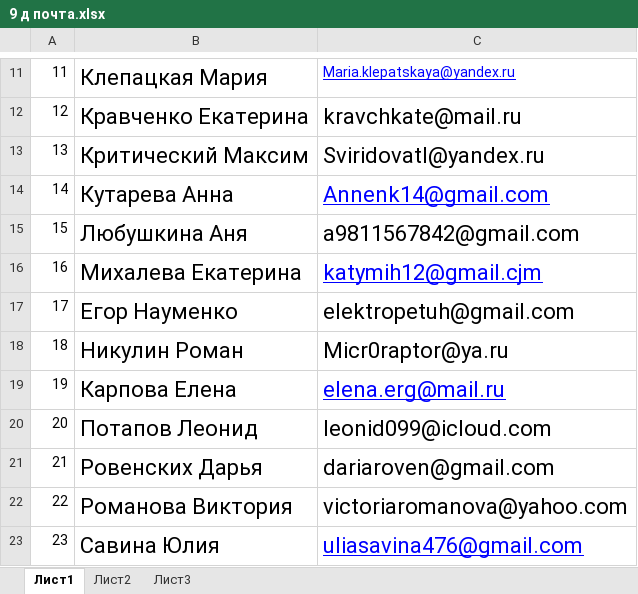
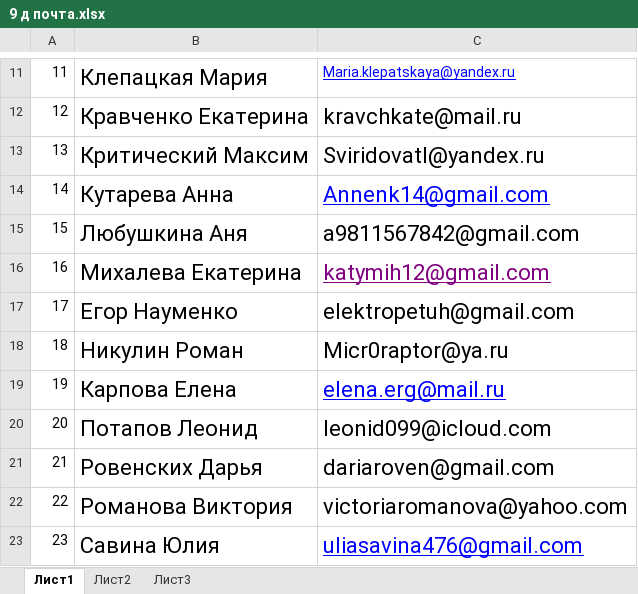
Before and after one commit to polydora/Lab-processings, an Excel workbook: Рабочие материалы/56 школа 2021-2022/9 д почта.xlsx, sheet Лист1, drawn as a sheet; only a part is shown, gaps mark what is left out; values as stored, in another font and other column widths than the file's, no borders; the diff names each change by its address in the sheet, - before the commit and + after, or states it on an @@ line.

```diff
--- a/Рабочие материалы/56 школа 2021-2022/9 д почта.xlsx (sheet Лист1)
+++ b/Рабочие материалы/56 школа 2021-2022/9 д почта.xlsx (sheet Лист1)
-C16: katymih12@gmail.cjm
+C16: katymih12@gmail.com
-C16 text colour: #0000FF
+C16 text colour: #800080
```
Also changed, not shown: Exp2021/Протоколы наблюдений и описаний Лето 2021.xlsx.
